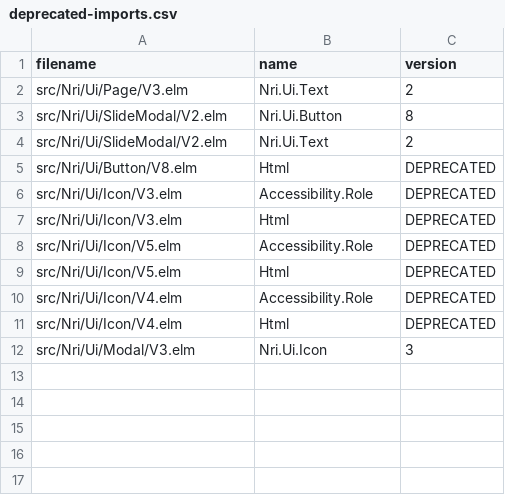
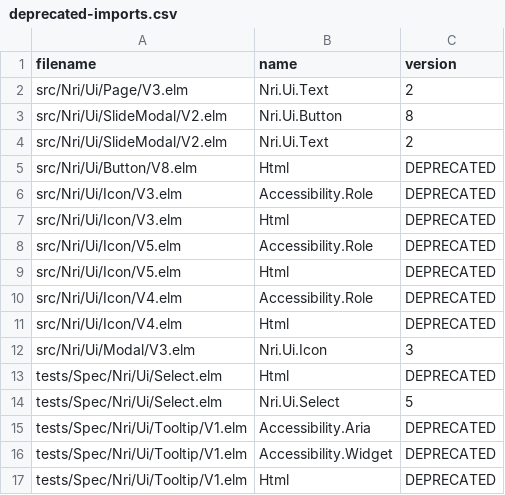
Before and after one commit to NoRedInk/noredink-ui, a CSV file: script/deprecated-imports.csv, drawn as a sheet.

Commit message:
mark existing specs as OK to have deprecated imports

```diff
--- a/script/deprecated-imports.csv
+++ b/script/deprecated-imports.csv
@@ -12 +12,6 @@ src/Nri/Ui/Icon/V4.elm,Html,DEPRECATED
 src/Nri/Ui/Modal/V3.elm,Nri.Ui.Icon,3
+tests/Spec/Nri/Ui/Select.elm,Html,DEPRECATED
+tests/Spec/Nri/Ui/Select.elm,Nri.Ui.Select,5
+tests/Spec/Nri/Ui/Tooltip/V1.elm,Accessibility.Aria,DEPRECATED
+tests/Spec/Nri/Ui/Tooltip/V1.elm,Accessibility.Widget,DEPRECATED
+tests/Spec/Nri/Ui/Tooltip/V1.elm,Html,DEPRECATED
```
